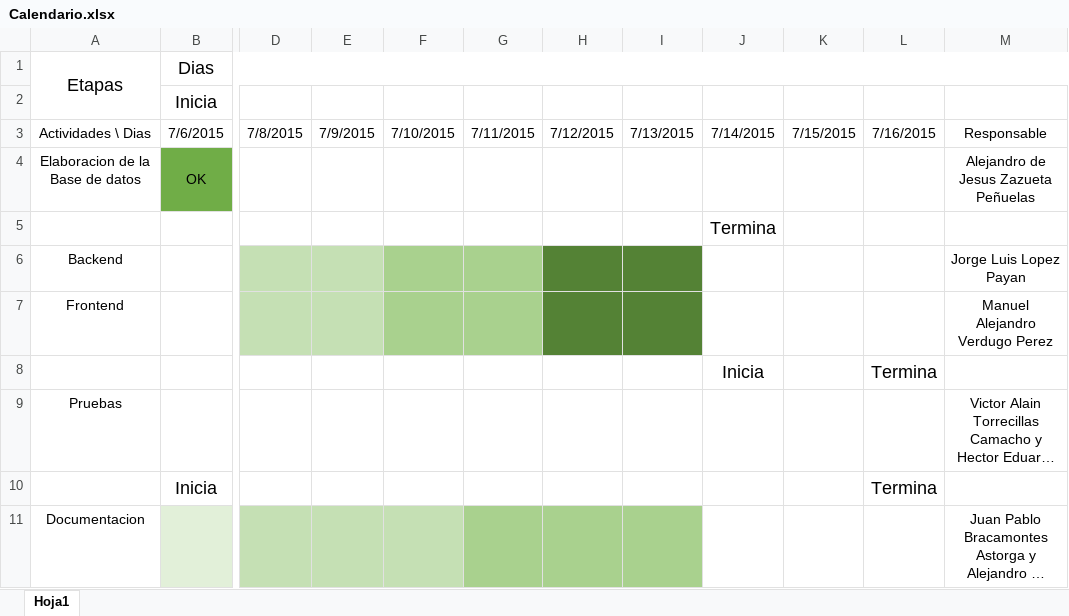
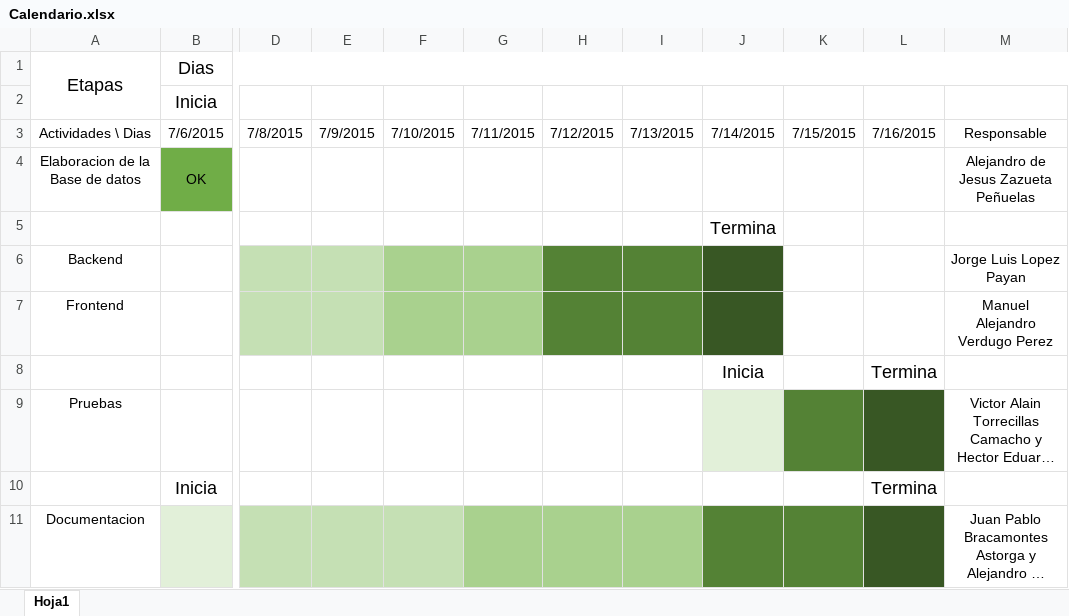
Before and after one commit to Jorgelp01/proyectofinal, an Excel workbook: Documentacion/Calendario.xlsx, sheet Hoja1, drawn as a sheet; only a part is shown, gaps mark what is left out; long unchanged cells end in …; values as stored, in another font and other column widths than the file's, no borders; the diff names each change by its address in the sheet, - before the commit and + after, or states it on an @@ line.

Commit message:
Actualizacion del calendario

```diff
--- a/Documentacion/Calendario.xlsx (sheet Hoja1)
+++ b/Documentacion/Calendario.xlsx (sheet Hoja1)
-J6:J7 fill: none
+J6:J7 fill: #385724
-J9 fill: none
+J9 fill: #E2F0D9
-K9 fill: none
+K9 fill: #548235
-L9 fill: none
+L9 fill: #385724
-J11:K11 fill: none
+J11:K11 fill: #548235
-L11 fill: none
+L11 fill: #385724
```
